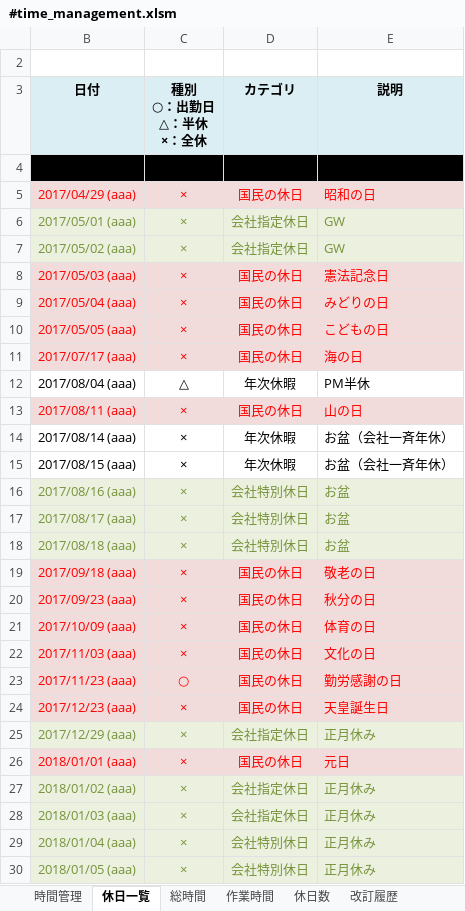
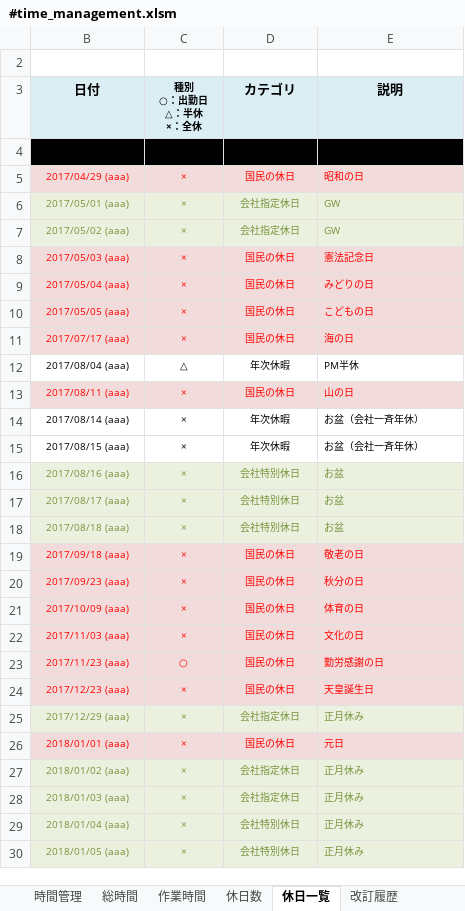
Before and after one commit to draemonash2/other, an Excel workbook: #time_management.xlsm, sheet 休日一覧, drawn as a sheet; only a part is shown; values as stored, in another font and other column widths than the file's, no borders; charts and pictures not drawn; the diff covers the shown part only; the diff names each change by its address in the sheet, - before the commit and + after, or states it on an @@ line.

```diff
--- a/#time_management.xlsm (sheet 休日一覧)
+++ b/#time_management.xlsm (sheet 休日一覧)
@@ sheet tab order changed: 時間管理 | 総時間 | 作業時間 | 休日数 | 休日一覧 | 改訂履歴 @@
@@ C3 text size: smaller @@
@@ B5:E30 text size: smaller @@
```
Also changed, not shown: cell formats elsewhere in this sheet, sheet 時間管理, sheet 休日数, sheet 作業時間, sheet 総時間, sheet 改訂履歴, formulas that keep their value, charts or pictures.
